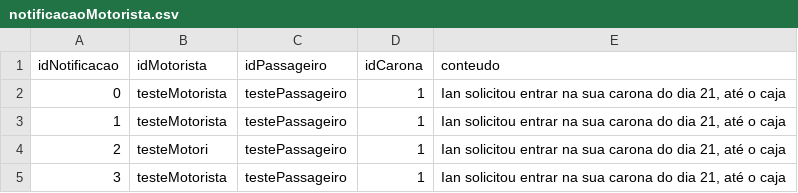
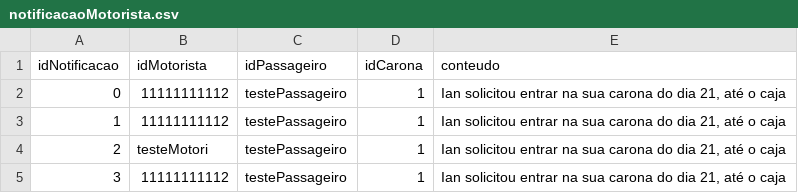
Before and after one commit to CarmelitaBraga/batvolta-hs, a CSV file: database/notificacaoMotorista.csv, drawn as a sheet.

```diff
--- a/database/notificacaoMotorista.csv
+++ b/database/notificacaoMotorista.csv
@@ -1,5 +1,5 @@
 idNotificacao,idMotorista,idPassageiro,idCarona,conteudo
-0,testeMotorista,testePassageiro,1,"Ian solicitou entrar na sua carona do dia 21, até o caja"
-1,testeMotorista,testePassageiro,1,"Ian solicitou entrar na sua carona do dia 21, até o caja"
+0,11111111112,testePassageiro,1,"Ian solicitou entrar na sua carona do dia 21, até o caja"
+1,11111111112,testePassageiro,1,"Ian solicitou entrar na sua carona do dia 21, até o caja"
 2,testeMotori,testePassageiro,1,"Ian solicitou entrar na sua carona do dia 21, até o caja"
-3,testeMotorista,testePassageiro,1,"Ian solicitou entrar na sua carona do dia 21, até o caja"
+3,11111111112,testePassageiro,1,"Ian solicitou entrar na sua carona do dia 21, até o caja"
```
Also changed, not shown: 3 other files.
